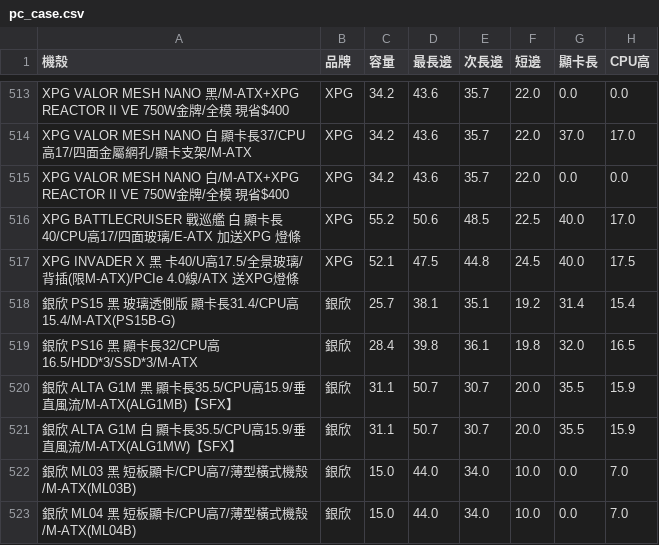
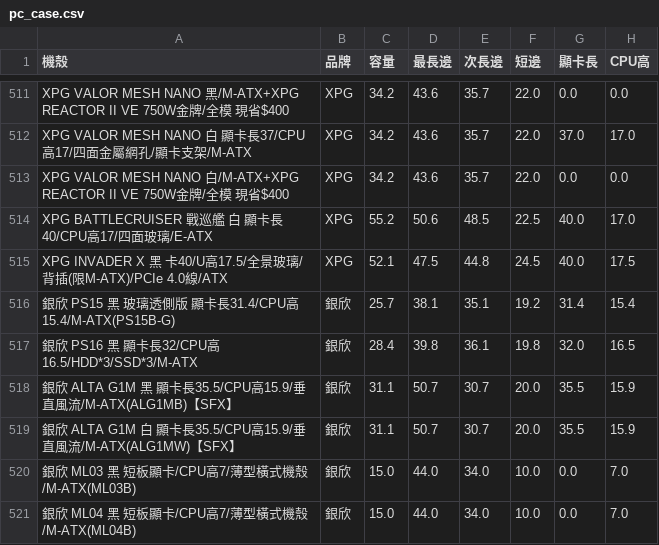
Before and after one commit to douobb/pc_case_data, a CSV file: pc_case.csv, drawn as a sheet; only a part is shown, gaps mark what is left out; addresses are those after the commit; the diff covers the shown part only; the diff names each change by its address in the sheet, - before the commit and + after, or states it on an @@ line.

```diff
--- a/pc_case.csv
+++ b/pc_case.csv
-A514 (機殼): …面玻璃/E-ATX 加送XPG 燈條
+A514 (機殼): …面玻璃/E-ATX
-A515 (機殼): …M-ATX)/PCIe 4.0線/ATX 送XPG燈條
+A515 (機殼): …M-ATX)/PCIe 4.0線/ATX
```
Also changed, not shown: 2 removed rows and 19 edited cells elsewhere in this file, 1 other file.
